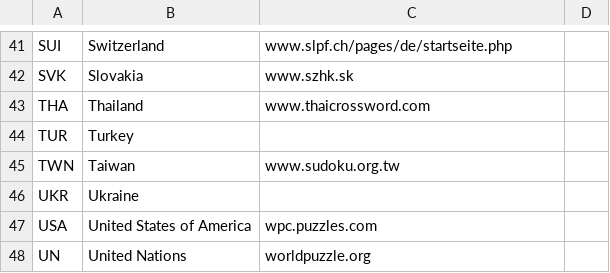
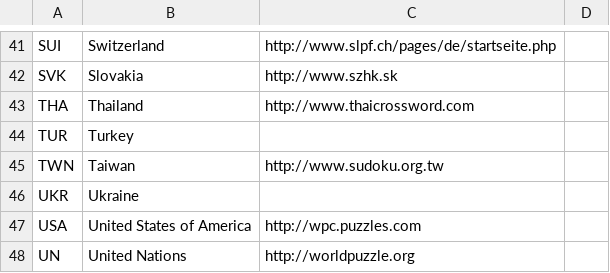
Before and after one commit to EctoPLSM/wpc-unofficial.org, a CSV file: search/countries.csv, drawn as a sheet; only a part is shown, gaps mark what is left out; the diff covers the shown part only; the diff names each change by its address in the sheet, - before the commit and + after, or states it on an @@ line.

```diff
--- a/search/countries.csv
+++ b/search/countries.csv
-C41: www.slpf.ch/pages/de/startseite.php
+C41: http://www.slpf.ch/pages/de/startseite.php
-C42: www.szhk.sk
+C42: http://www.szhk.sk
-C43: www.thaicrossword.com
+C43: http://www.thaicrossword.com
-C45: www.sudoku.org.tw
+C45: http://www.sudoku.org.tw
-C47: wpc.puzzles.com
+C47: http://wpc.puzzles.com
-C48: worldpuzzle.org
+C48: http://worldpuzzle.org
```
Also changed, not shown: 19 edited cells elsewhere in this file, src/database/countries.csv, src/database/rounds.csv, 33 other files.
